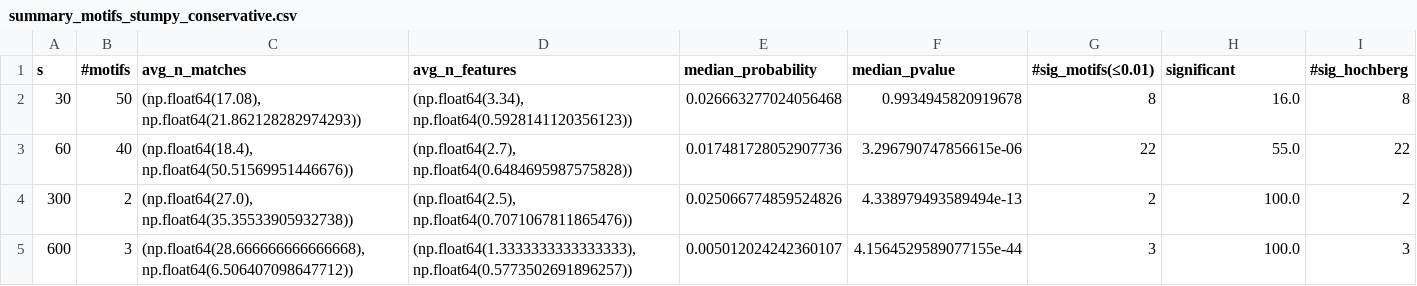
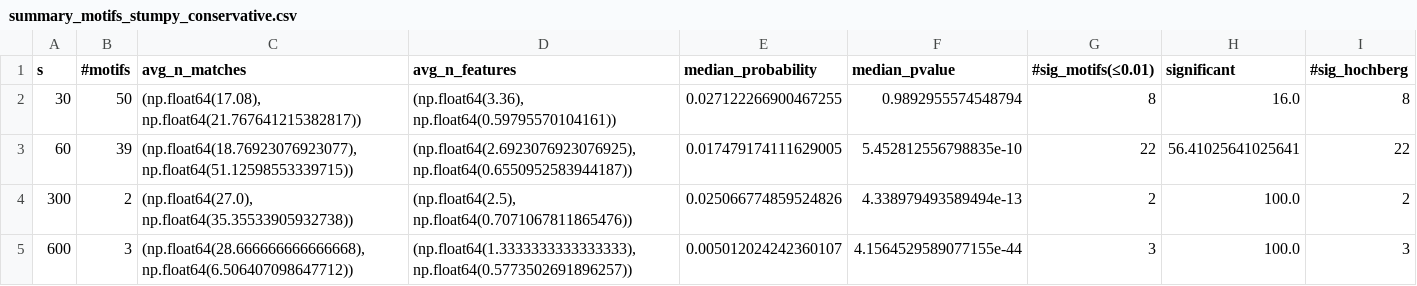
Before and after one commit to MiguelGarcaoSilva/msig, a CSV file: results/washingmachine/stumpy/stumpy_conservative/summary_motifs_stumpy_conservative.csv, drawn as a sheet.

```diff
--- a/results/washingmachine/stumpy/stumpy_conservative/summary_motifs_stumpy_conservative.csv
+++ b/results/washingmachine/stumpy/stumpy_conservative/summary_motifs_stumpy_conservative.csv
@@ -1,4 +1,4 @@
 s,#motifs,avg_n_matches,avg_n_features,median_probability,median_pvalue,#sig_motifs(≤0.01),significant,#sig_hochberg
-30,50,"(np.float64(17.08), np.float64(21.862128282974293))","(np.float64(3.34), np.float64(0.5928141120356123))",0.026663277024056468,0.9934945820919678,8,16.0,8
-60,40,"(np.float64(18.4), np.float64(50.51569951446676))","(np.float64(2.7), np.float64(0.6484695987575828))",0.017481728052907736,3.296790747856615e-06,22,55.0,22
+30,50,"(np.float64(17.08), np.float64(21.767641215382817))","(np.float64(3.36), np.float64(0.59795570104161))",0.027122266900467255,0.9892955574548794,8,16.0,8
+60,39,"(np.float64(18.76923076923077), np.float64(51.12598553339715))","(np.float64(2.6923076923076925), np.float64(0.6550952583944187))",0.017479174111629005,5.452812556798835e-10,22,56.41025641025641,22
 300,2,"(np.float64(27.0), np.float64(35.35533905932738))","(np.float64(2.5), np.float64(0.7071067811865476))",0.025066774859524826,4.338979493589494e-13,2,100.0,2
```
Also changed, not shown: results/populationdensity/lama_iterative/summary_motifs_lama_iterative.csv, results/populationdensity/stumpy/stumpy_moderate/summary_motifs_stumpy_moderate.csv, 7 other files.
